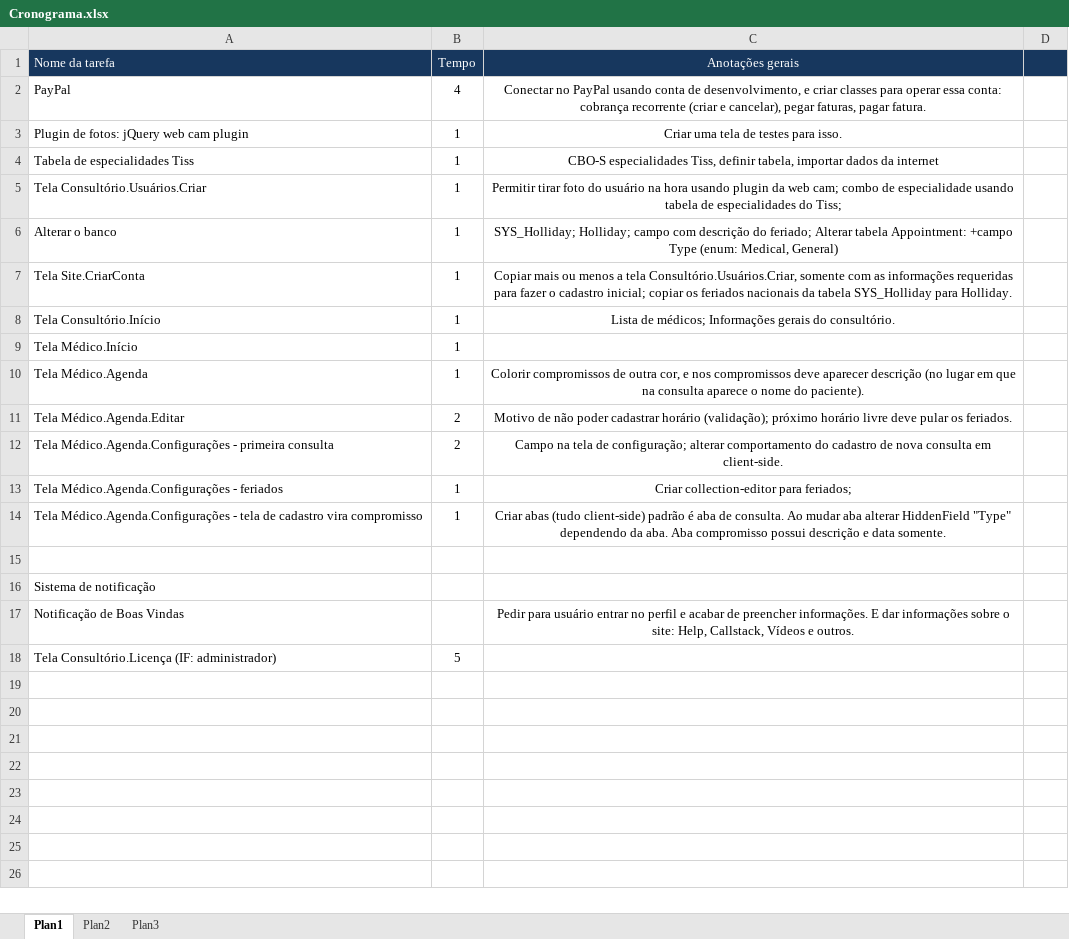
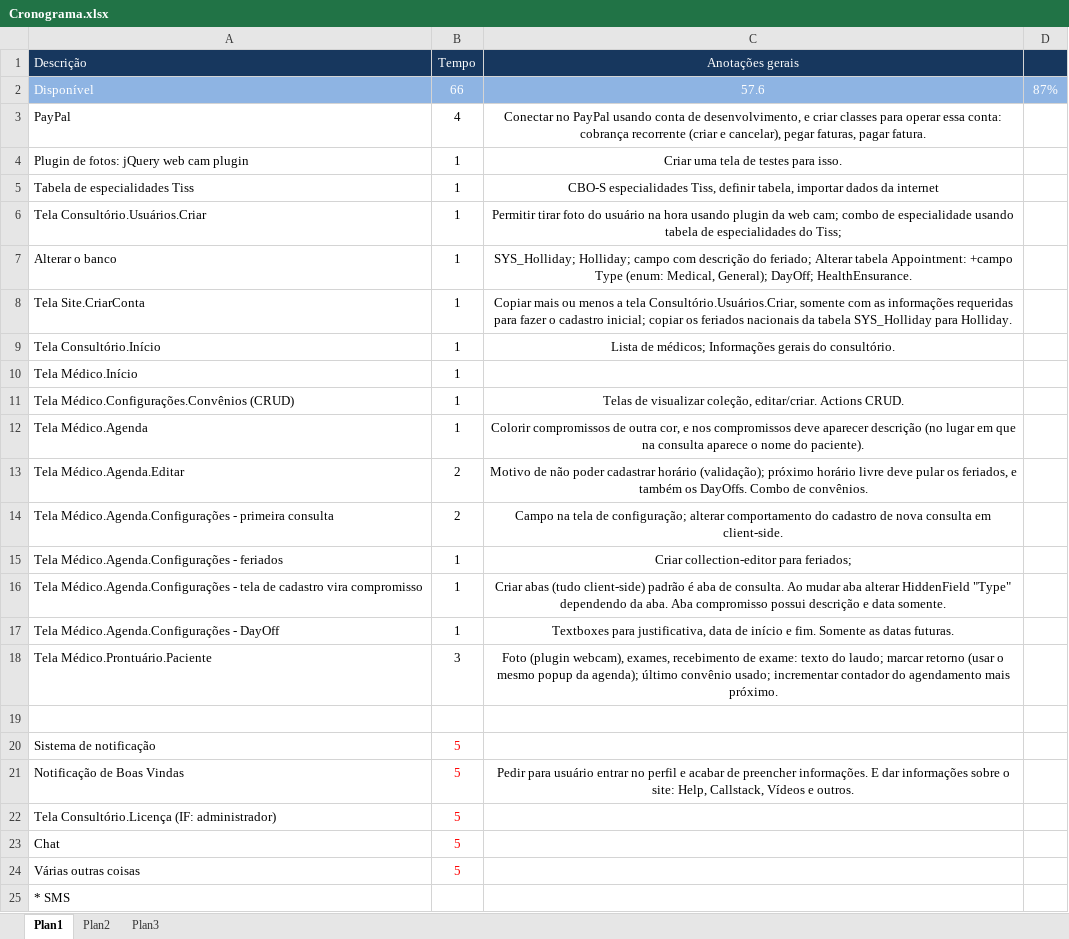
Before and after one commit to andrerpena/Cerebello, an Excel workbook: Specification/Cronograma.xlsx, sheet Plan1, drawn as a sheet; values as stored, in another font and other column widths than the file's, no borders; addresses are those after the commit; the diff names each change by its address in the sheet, - before the commit and + after, or states it on an @@ line.

```diff
--- a/Specification/Cronograma.xlsx (sheet Plan1)
+++ b/Specification/Cronograma.xlsx (sheet Plan1)
-A1: Nome da tarefa
+A1: Descrição
+row 2: Disponível | 66 | 57.6 | 87%
-C7 (Anotações gerais): …(enum: Medical, General)
+C7 (Anotações gerais): …(enum: Medical, General); DayOff; HealthEnsurance.
+row 11: Tela Médico.Configurações.Convênios (CRUD) | 1 | Telas de visualizar coleção, editar/criar. Actions CRUD.
-C13 (Anotações gerais): …pular os feriados.
+C13 (Anotações gerais): …pular os feriados, e também os DayOffs. Combo de convênios.
+row 17: Tela Médico.Agenda.Configurações - DayOff | 1 | Textboxes para justificativa, data de início e fim. Somente as datas futuras.
+row 18: Tela Médico.Prontuário.Paciente | 3 | Foto (plugin webcam), exames, recebimento de exame: texto do laudo; marcar retorno (usar o mesmo popup da agenda); último convênio usado; incrementar contador do agendamento mais próximo.
-B20:B21 (Tempo): (empty)
+B20:B21 (Tempo): 5
-B22 text colour: black
+B22 text colour: #FF0000
+row 23: Chat | 5
+row 24: Várias outras coisas | 5
+row 25: * SMS
```
Also changed, not shown: sheet Plan2, sheet Plan3, 1 other file.
